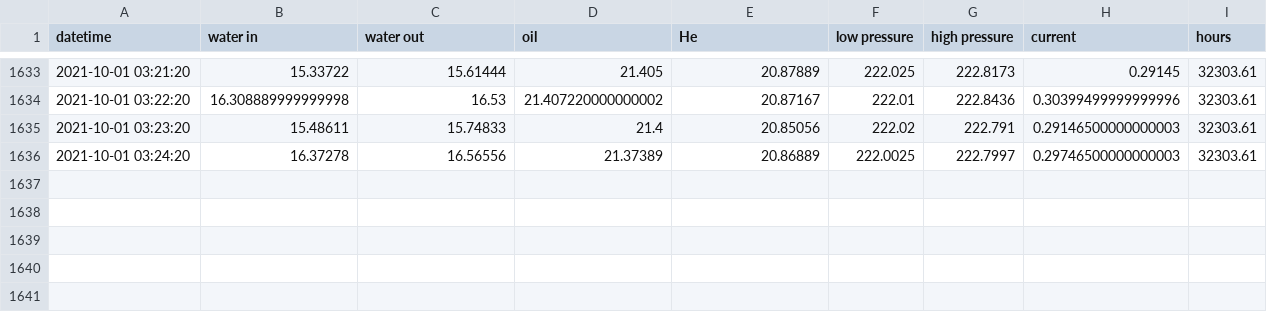
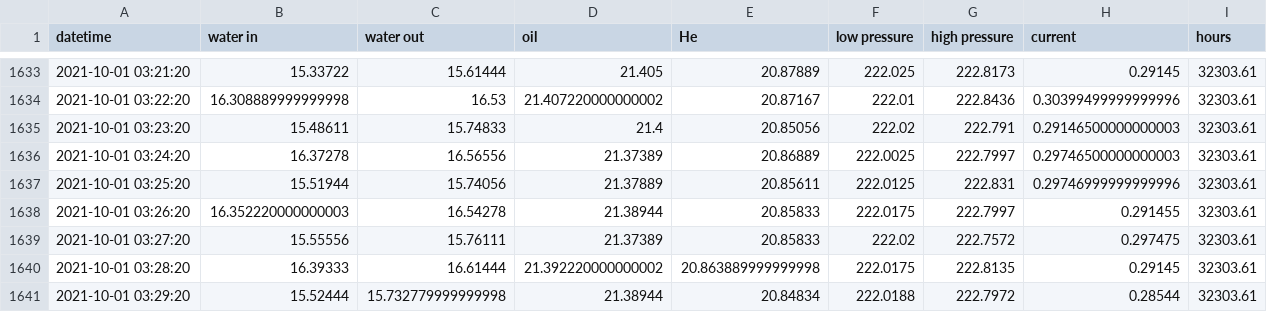
Before and after one commit to SciGEsN/SRC078, a CSV file: data/stat.csv, drawn as a sheet; only a part is shown, gaps mark what is left out.

```diff
--- a/data/stat.csv
+++ b/data/stat.csv
@@ -1636 +1636,6 @@ datetime,water in,water out,oil,He,low pressure,high pressure,current,hours
 2021-10-01 03:24:20,16.37278,16.56556,21.37389,20.86889,222.0025,222.7997,0.29746500000000003,32303.61
+2021-10-01 03:25:20,15.51944,15.74056,21.37889,20.85611,222.0125,222.831,0.29746999999999996,32303.61
+2021-10-01 03:26:20,16.352220000000003,16.54278,21.38944,20.85833,222.0175,222.7997,0.291455,32303.61
+2021-10-01 03:27:20,15.55556,15.76111,21.37389,20.85833,222.02,222.7572,0.297475,32303.61
+2021-10-01 03:28:20,16.39333,16.61444,21.392220000000002,20.863889999999998,222.0175,222.8135,0.29145,32303.61
+2021-10-01 03:29:20,15.52444,15.732779999999998,21.38944,20.84834,222.0188,222.7972,0.28544,32303.61
```
Also changed, not shown: data/P.csv, data/T1.csv, 8 other files.
